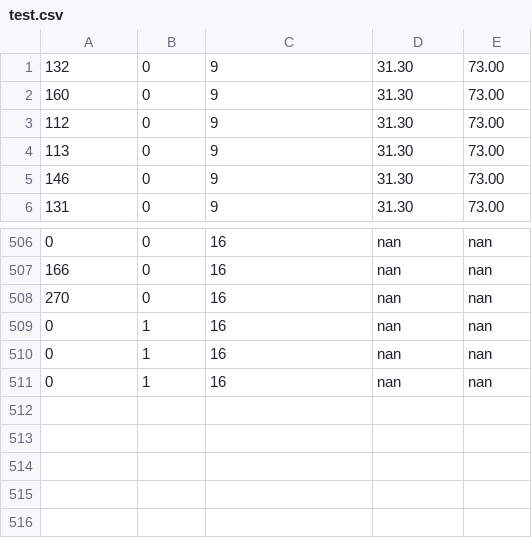
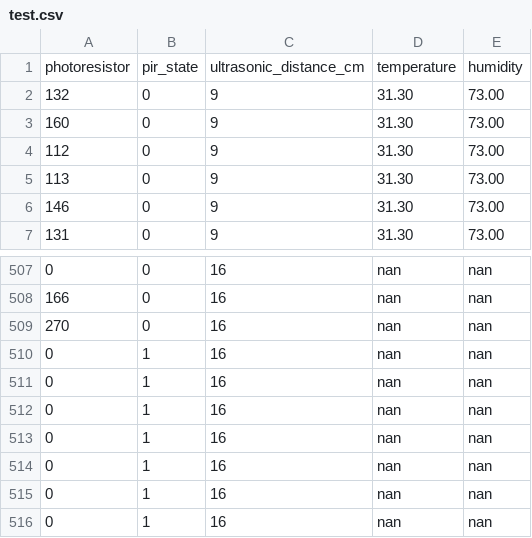
Before and after one commit to avock/CS3237_LifESPectancy32-, a CSV file: data/test.csv, drawn as a sheet; only a part is shown, gaps mark what is left out.

```diff
--- a/data/test.csv
+++ b/data/test.csv
@@ -1 +1,2 @@
+photoresistor, pir_state, ultrasonic_distance_cm, temperature, humidity
 132,0,9,31.30,73.00
@@ -508,2 +509,6 @@
 270,0,16,nan,nan
+0,1,16,nan,nan
+0,1,16,nan,nan
+0,1,16,nan,nan
+0,1,16,nan,nan
 0,1,16,nan,nan
```
Also changed, not shown: 5 other files.
